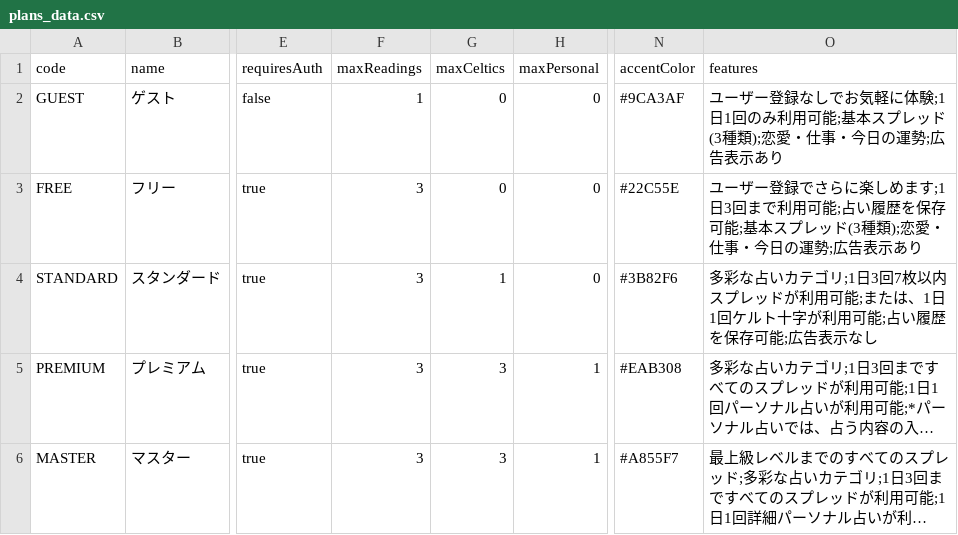
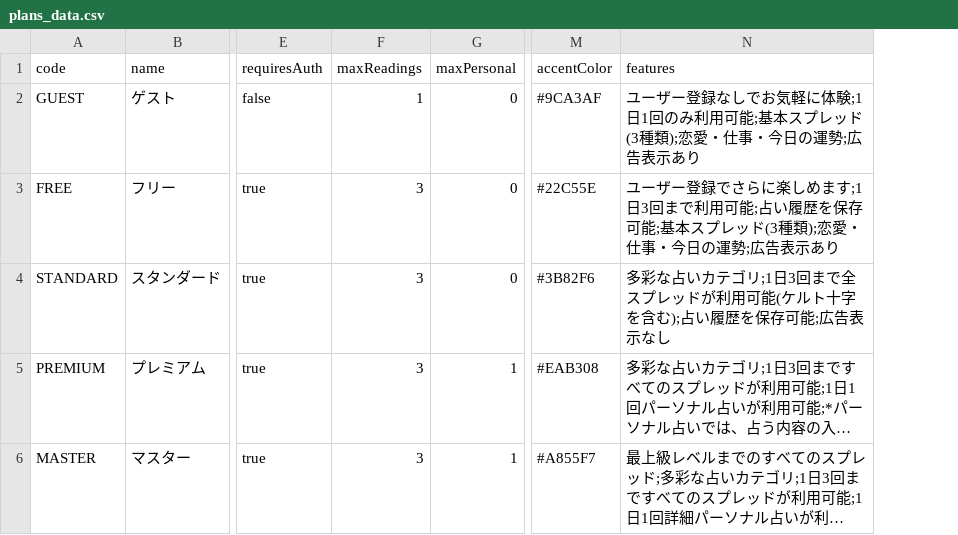
Before and after one commit to org-408/ai-tarot-chat, a CSV file: docs/plans_data.csv, drawn as a sheet; only a part is shown, gaps mark what is left out; long unchanged cells end in …; removed rows and columns are numbered as before the commit, all else as after; the diff names each change by its address in the sheet, - before the commit and + after, or states it on an @@ line.

Commit message:
Remove Celtic-specific reading limits

```diff
--- a/docs/plans_data.csv
+++ b/docs/plans_data.csv
-column G (maxCeltics), rows 2-6: 0 | 0 | 1 | 3 | 3
-N4 (features): …;1日3回7枚以内スプレッドが利用可能;または、1日1回ケルト十字が利用可能;占い履歴…
+N4 (features): …;1日3回まで全スプレッドが利用可能(ケルト十字を含む);占い履歴…
```
Also changed, not shown: 22 other files.
